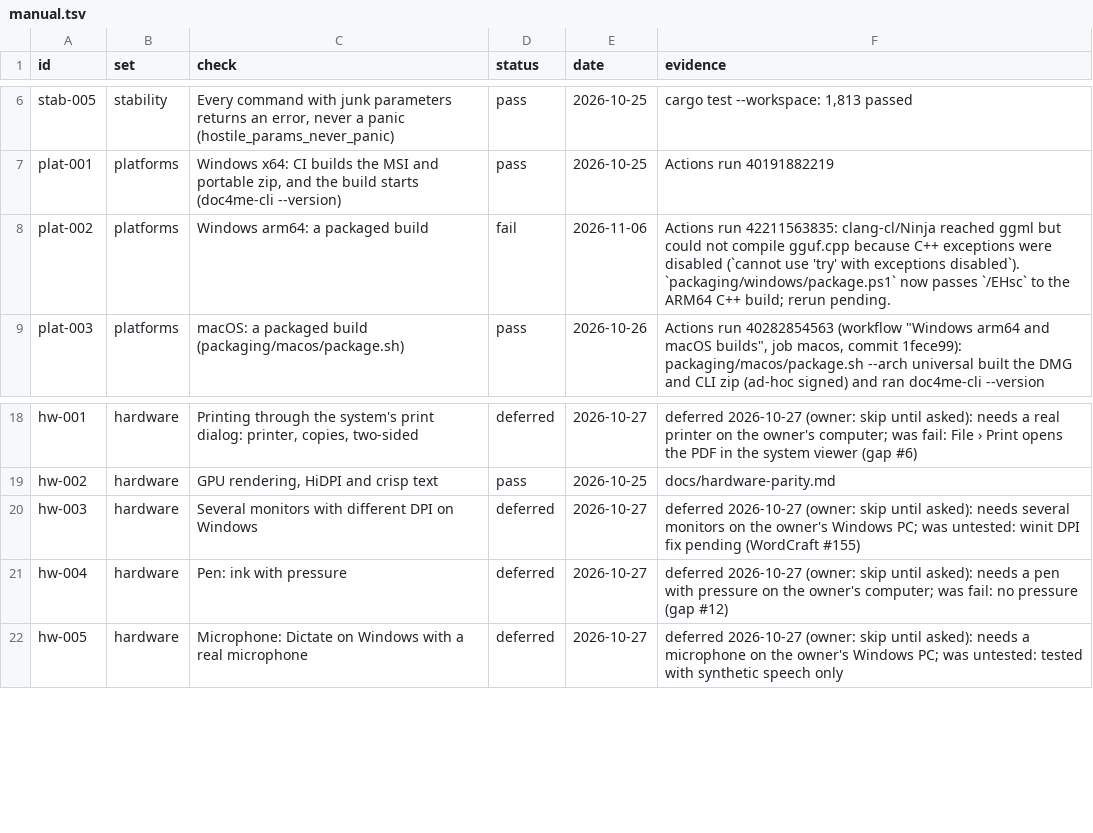
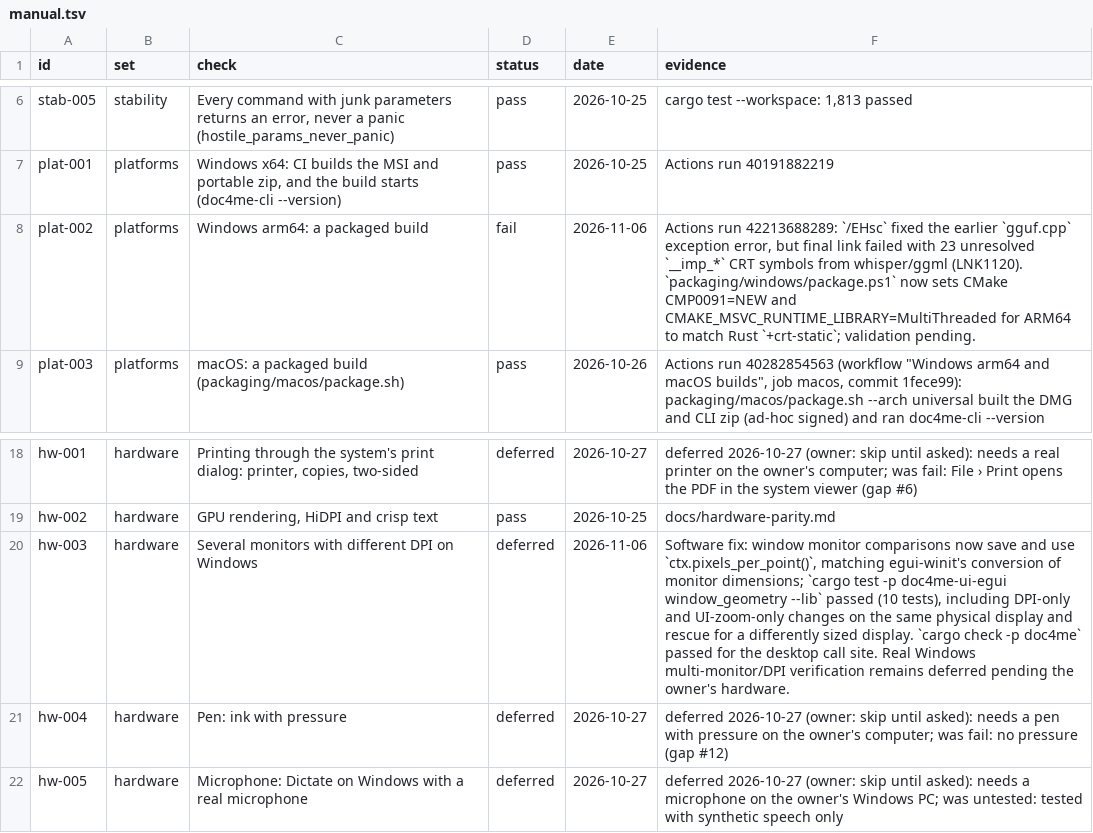
Before and after one commit to veevie55/doc4me, a TSV file: docs/readiness/manual.tsv, drawn as a sheet; only a part is shown, gaps mark what is left out.

```diff
--- a/docs/readiness/manual.tsv
+++ b/docs/readiness/manual.tsv
@@ -7,3 +7,3 @@ stab-005	stability	Every command with junk parameters returns an error, never a
 plat-001	platforms	Windows x64: CI builds the MSI and portable zip, and the build starts (doc4me-cli --version)	pass	2026-10-25	Actions run 40191882219
-plat-002	platforms	Windows arm64: a packaged build	fail	2026-11-06	Actions run 42211563835: clang-cl/Ninja reached ggml but could not compile gguf.cpp because C++ exceptions were disabled (`cannot use 'try' with exceptions disabled`). `packaging/windows/package.ps1` now passes `/EHsc` to the ARM64 C++ build; rerun pending.
+plat-002	platforms	Windows arm64: a packaged build	fail	2026-11-06	Actions run 42213688289: `/EHsc` fixed the earlier `gguf.cpp` exception error, but final link failed with 23 unresolved `__imp_*` CRT symbols from whisper/ggml (LNK1120). `packaging/windows/package.ps1` now sets CMake CMP0091=NEW and CMAKE_MSVC_RUNTIME_LIBRARY=MultiThreaded for ARM64 to match Rust `+crt-static`; validation pending.
 plat-003	platforms	macOS: a packaged build (packaging/macos/package.sh)	pass	2026-10-26	Actions run 40282854563 (workflow "Windows arm64 and macOS builds", job macos, commit 1fece99): packaging/macos/package.sh --arch universal built the DMG and CLI zip (ad-hoc signed) and ran doc4me-cli --version
@@ -19,3 +19,3 @@ hw-001	hardware	Printing through the system's print dialog: printer, copies, two
 hw-002	hardware	GPU rendering, HiDPI and crisp text	pass	2026-10-25	docs/hardware-parity.md
-hw-003	hardware	Several monitors with different DPI on Windows	deferred	2026-10-27	deferred 2026-10-27 (owner: skip until asked): needs several monitors on the owner's Windows PC; was untested: winit DPI fix pending (WordCraft #155)
+hw-003	hardware	Several monitors with different DPI on Windows	deferred	2026-11-06	Software fix: window monitor comparisons now save and use `ctx.pixels_per_point()`, matching egui-winit's conversion of monitor dimensions; `cargo test -p doc4me-ui-egui window_geometry --lib` passed (10 tests), including DPI-only and UI-zoom-only changes on the same physical display and rescue for a differently sized display. `cargo check -p doc4me` passed for the desktop call site. Real Windows multi-monitor/DPI verification remains deferred pending the owner's hardware.
 hw-004	hardware	Pen: ink with pressure	deferred	2026-10-27	deferred 2026-10-27 (owner: skip until asked): needs a pen with pressure on the owner's computer; was fail: no pressure (gap #12)
```
Also changed, not shown: 32 other files.
